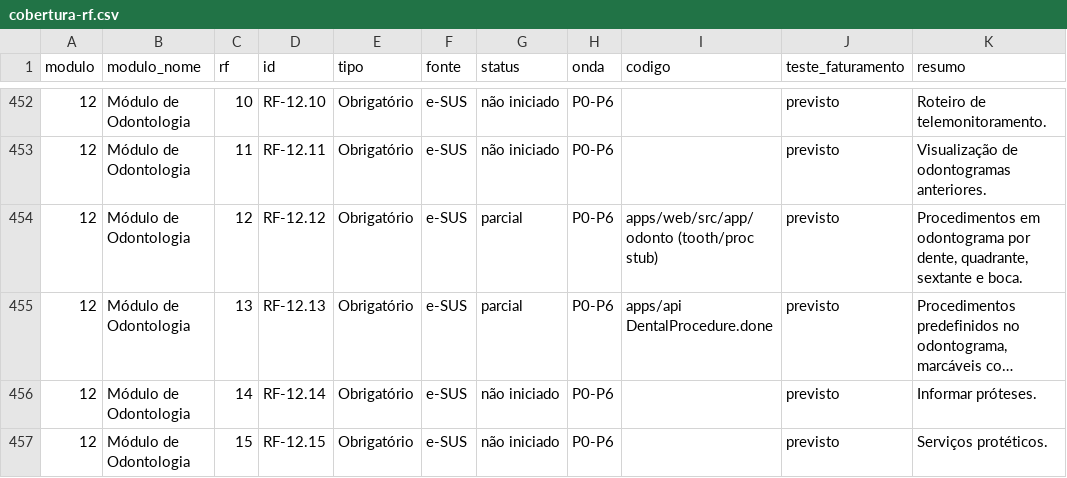
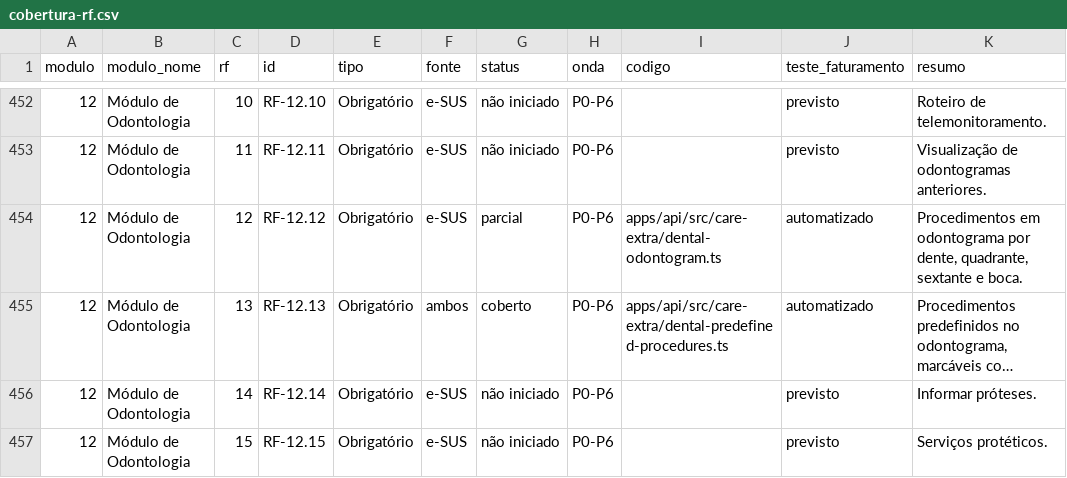
Before and after one commit to leandroborgeseng/SIGS, a CSV file: docs/rastreabilidade/cobertura-rf.csv, drawn as a sheet; only a part is shown, gaps mark what is left out; long unchanged cells end in …; the diff names each change by its address in the sheet, - before the commit and + after, or states it on an @@ line.

```diff
--- a/docs/rastreabilidade/cobertura-rf.csv
+++ b/docs/rastreabilidade/cobertura-rf.csv
-I454 (codigo): apps/web/src/app/odonto (tooth/proc stub)
+I454 (codigo): apps/api/src/care-extra/dental-odontogram.ts
-J454:J455 (teste_faturamento): previsto
+J454:J455 (teste_faturamento): automatizado
-F455 (fonte): e-SUS
+F455 (fonte): ambos
-G455 (status): parcial
+G455 (status): coberto
-I455 (codigo): apps/api DentalProcedure.done
+I455 (codigo): apps/api/src/care-extra/dental-predefined-procedures.ts
```
Also changed, not shown: 19 other files.
